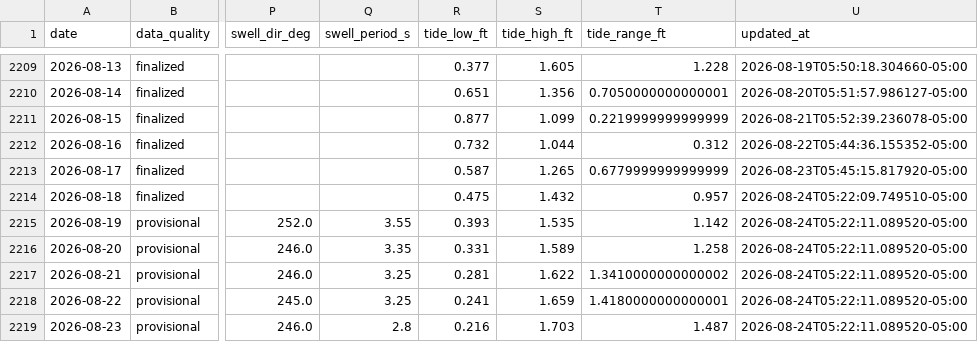
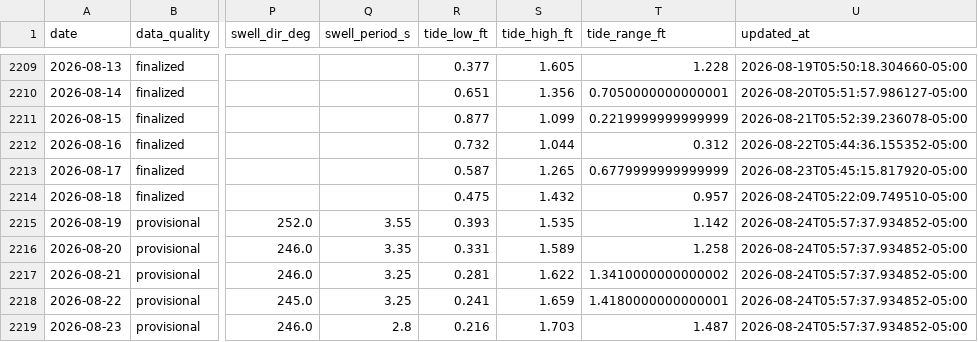
Before and after one commit to DCMedic/safe2swimpcb, a CSV file: data/environmental_daily.csv, drawn as a sheet; only a part is shown, gaps mark what is left out; the diff names each change by its address in the sheet, - before the commit and + after, or states it on an @@ line.

```diff
--- a/data/environmental_daily.csv
+++ b/data/environmental_daily.csv
-U2215:U2219 (updated_at): 2026-08-24T05:22:11.089520-05:00
+U2215:U2219 (updated_at): 2026-08-24T05:57:37.934852-05:00
```
Also changed, not shown: 1 other file.
